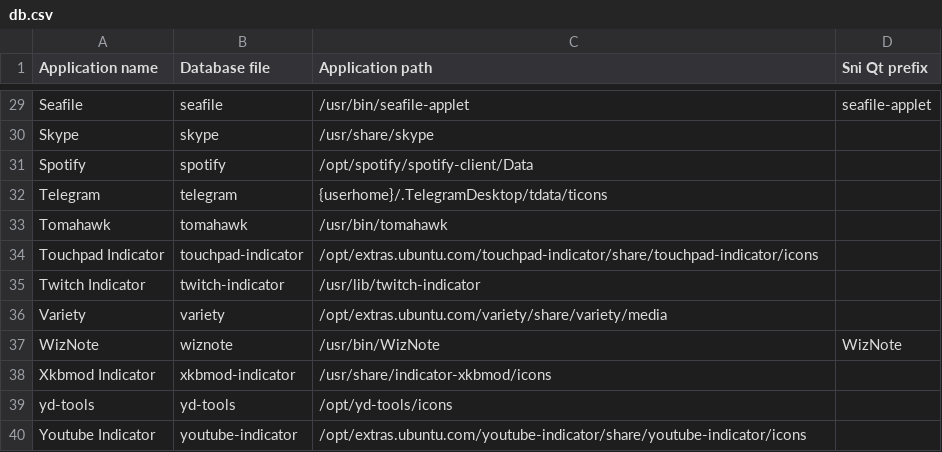
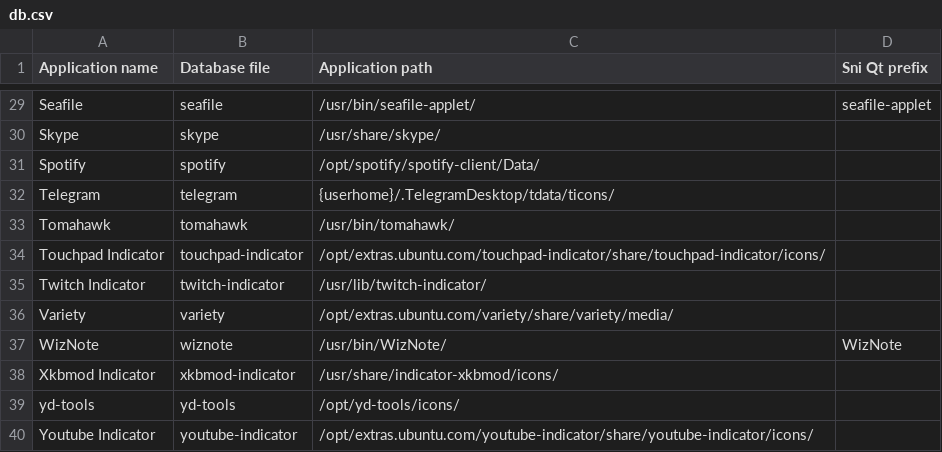
Before and after one commit to bilelmoussaoui/Hardcode-Tray, a CSV file: db.csv, drawn as a sheet; only a part is shown, gaps mark what is left out; the diff covers the shown part only; the diff names each change by its address in the sheet, - before the commit and + after, or states it on an @@ line.

```diff
--- a/db.csv
+++ b/db.csv
-C29 (Application path): /usr/bin/seafile-applet
+C29 (Application path): /usr/bin/seafile-applet/
-C30 (Application path): /usr/share/skype
+C30 (Application path): /usr/share/skype/
-C31 (Application path): /opt/spotify/spotify-client/Data
+C31 (Application path): /opt/spotify/spotify-client/Data/
-C32 (Application path): {userhome}/.TelegramDesktop/tdata/ticons
+C32 (Application path): {userhome}/.TelegramDesktop/tdata/ticons/
-C33 (Application path): /usr/bin/tomahawk
+C33 (Application path): /usr/bin/tomahawk/
-C34 (Application path): /opt/extras.ubuntu.com/touchpad-indicator/share/touchpad-indicator/icons
+C34 (Application path): /opt/extras.ubuntu.com/touchpad-indicator/share/touchpad-indicator/icons/
-C35 (Application path): /usr/lib/twitch-indicator
+C35 (Application path): /usr/lib/twitch-indicator/
-C36 (Application path): /opt/extras.ubuntu.com/variety/share/variety/media
+C36 (Application path): /opt/extras.ubuntu.com/variety/share/variety/media/
-C37 (Application path): /usr/bin/WizNote
+C37 (Application path): /usr/bin/WizNote/
-C38 (Application path): /usr/share/indicator-xkbmod/icons
+C38 (Application path): /usr/share/indicator-xkbmod/icons/
-C39 (Application path): /opt/yd-tools/icons
+C39 (Application path): /opt/yd-tools/icons/
-C40 (Application path): /opt/extras.ubuntu.com/youtube-indicator/share/youtube-indicator/icons
+C40 (Application path): /opt/extras.ubuntu.com/youtube-indicator/share/youtube-indicator/icons/
```
Also changed, not shown: 26 edited cells elsewhere in this file, 1 other file.
